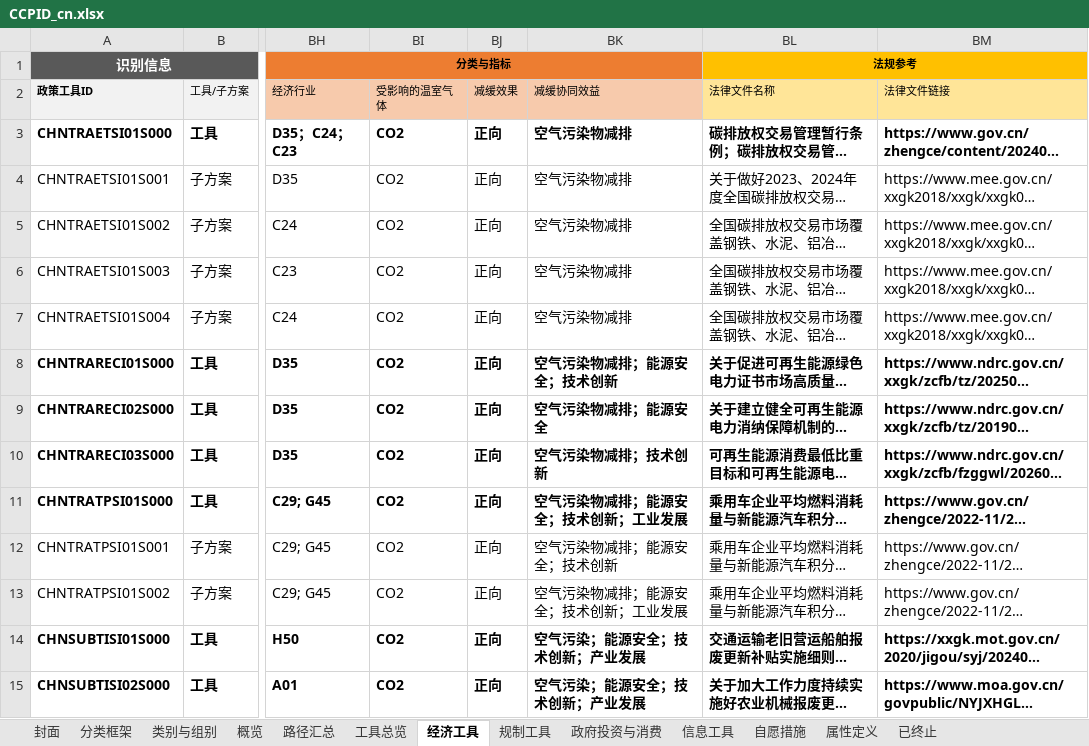
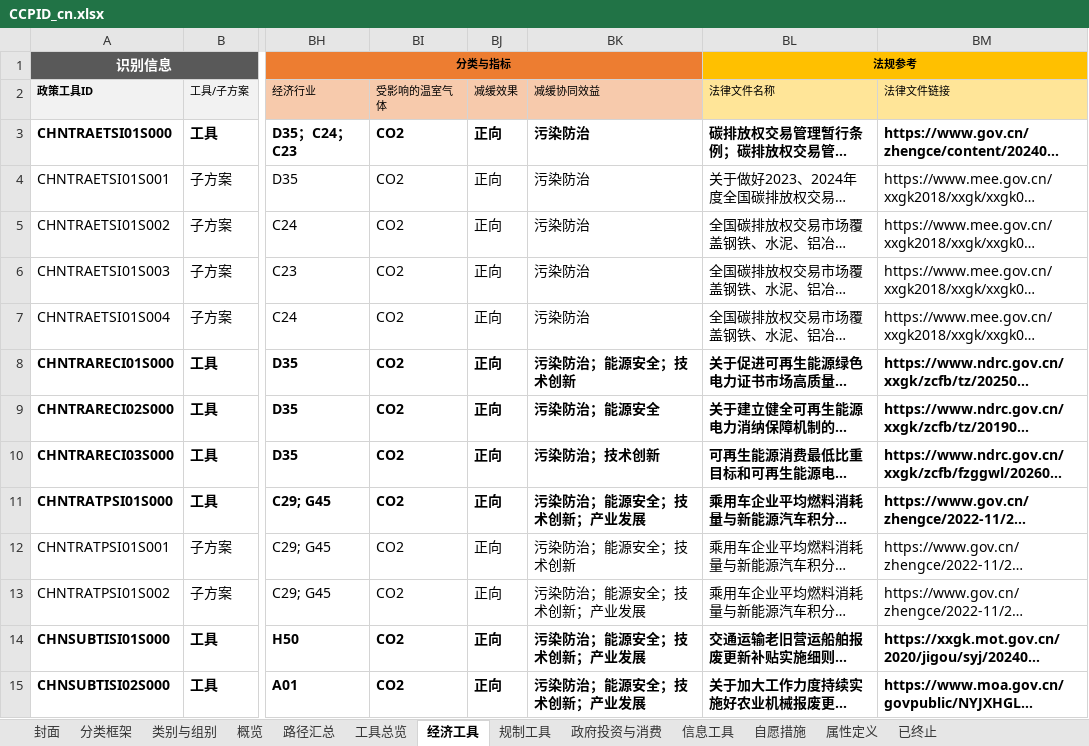
Before and after one commit to MGFPKU/CCPID, an Excel workbook: docs/CCPID_cn.xlsx, sheet 经济工具, drawn as a sheet; only a part is shown, gaps mark what is left out; long unchanged cells end in …; values as stored, in another font and other column widths than the file's, no borders; the diff covers the shown part only; the diff names each change by its address in the sheet, - before the commit and + after, or states it on an @@ line.

```diff
--- a/docs/CCPID_cn.xlsx (sheet 经济工具)
+++ b/docs/CCPID_cn.xlsx (sheet 经济工具)
-BK3:BK7 (减缓协同效益): 空气污染物减排
+BK3:BK7 (减缓协同效益): 污染防治
-BK8 (减缓协同效益): 空气污染物减排；能源安全；技术创新
+BK8 (减缓协同效益): 污染防治；能源安全；技术创新
-BK9 (减缓协同效益): 空气污染物减排；能源安全
+BK9 (减缓协同效益): 污染防治；能源安全
-BK10 (减缓协同效益): 空气污染物减排；技术创新
+BK10 (减缓协同效益): 污染防治；技术创新
-BK11 (减缓协同效益): 空气污染物减排；能源安全；技术创新；工业发展
+BK11 (减缓协同效益): 污染防治；能源安全；技术创新；产业发展
-BK12 (减缓协同效益): 空气污染物减排；能源安全；技术创新
+BK12 (减缓协同效益): 污染防治；能源安全；技术创新
-BK13 (减缓协同效益): 空气污染物减排；能源安全；技术创新；工业发展
+BK13 (减缓协同效益): 污染防治；能源安全；技术创新；产业发展
-BK14:BK15 (减缓协同效益): 空气污染；能源安全；技术创新；产业发展
+BK14:BK15 (减缓协同效益): 污染防治；能源安全；技术创新；产业发展
```
Also changed, not shown: 36 edited cells elsewhere in this sheet, sheet 规制工具, sheet 自愿措施, sheet 信息工具, sheet 政府投资与消费, docs/CCPID_en.xlsx, outputs/CCPID_cn.xlsx, 14 other files.
